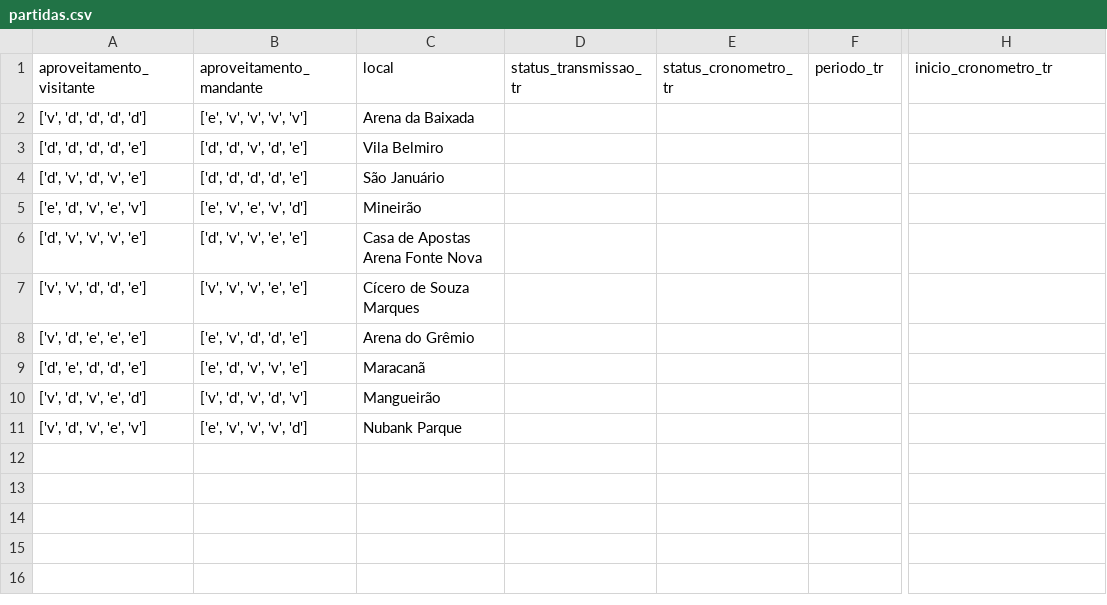
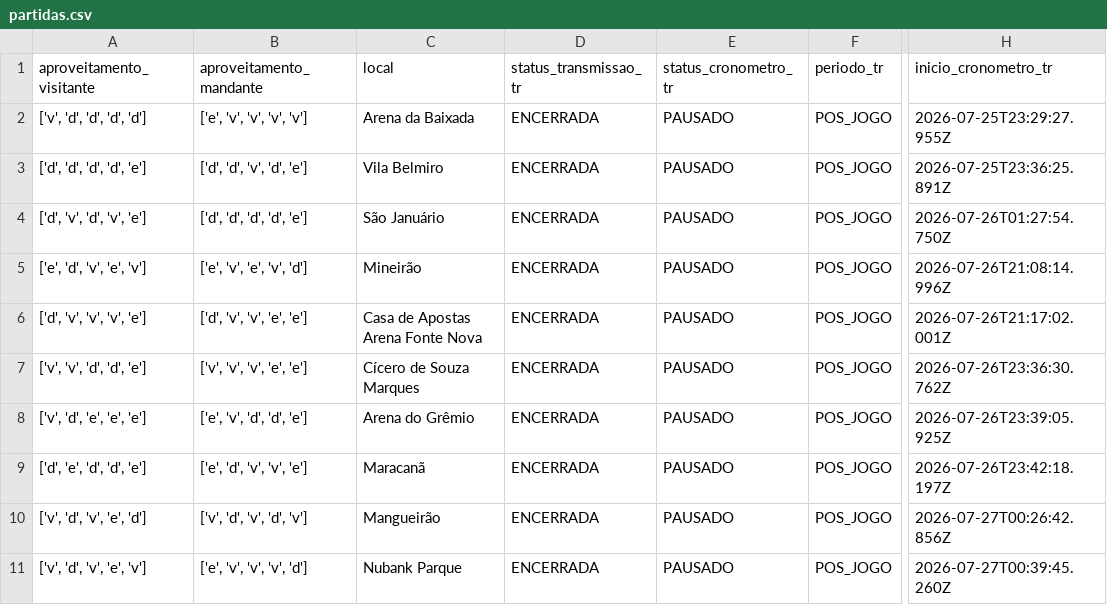
Before and after one commit to FilipeNamorato/extracaoCartola, a CSV file: docs/data/current/partidas.csv, drawn as a sheet; only a part is shown, gaps mark what is left out; the diff names each change by its address in the sheet, - before the commit and + after, or states it on an @@ line.

```diff
--- a/docs/data/current/partidas.csv
+++ b/docs/data/current/partidas.csv
-D2:D11 (status_transmissao_tr): (empty)
+D2:D11 (status_transmissao_tr): ENCERRADA
-E2:E11 (status_cronometro_tr): (empty)
+E2:E11 (status_cronometro_tr): PAUSADO
-F2:F11 (periodo_tr): (empty)
+F2:F11 (periodo_tr): POS_JOGO
-H2 (inicio_cronometro_tr): (empty)
+H2 (inicio_cronometro_tr): 2026-07-25T23:29:27.955Z
-H3 (inicio_cronometro_tr): (empty)
+H3 (inicio_cronometro_tr): 2026-07-25T23:36:25.891Z
-H4 (inicio_cronometro_tr): (empty)
+H4 (inicio_cronometro_tr): 2026-07-26T01:27:54.750Z
-H5 (inicio_cronometro_tr): (empty)
+H5 (inicio_cronometro_tr): 2026-07-26T21:08:14.996Z
-H6 (inicio_cronometro_tr): (empty)
+H6 (inicio_cronometro_tr): 2026-07-26T21:17:02.001Z
-H7 (inicio_cronometro_tr): (empty)
+H7 (inicio_cronometro_tr): 2026-07-26T23:36:30.762Z
-H8 (inicio_cronometro_tr): (empty)
+H8 (inicio_cronometro_tr): 2026-07-26T23:39:05.925Z
-H9 (inicio_cronometro_tr): (empty)
+H9 (inicio_cronometro_tr): 2026-07-26T23:42:18.197Z
-H10 (inicio_cronometro_tr): (empty)
+H10 (inicio_cronometro_tr): 2026-07-27T00:26:42.856Z
-H11 (inicio_cronometro_tr): (empty)
+H11 (inicio_cronometro_tr): 2026-07-27T00:39:45.260Z
```
Also changed, not shown: docs/data/current/atletas.csv, docs/data/current/log.csv, 8 other files.
